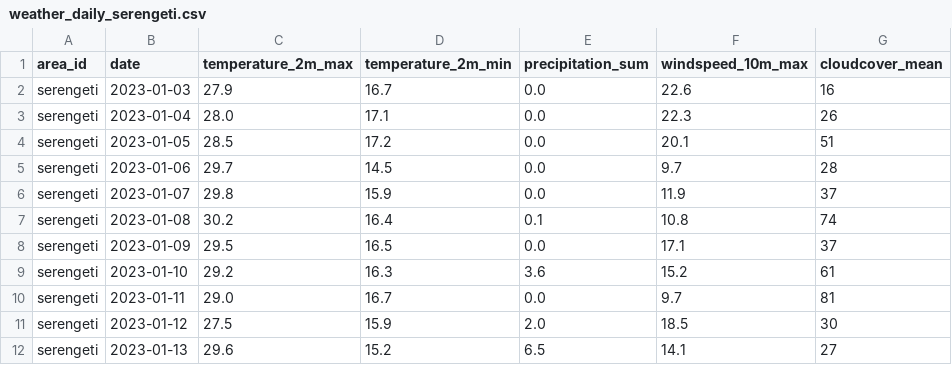
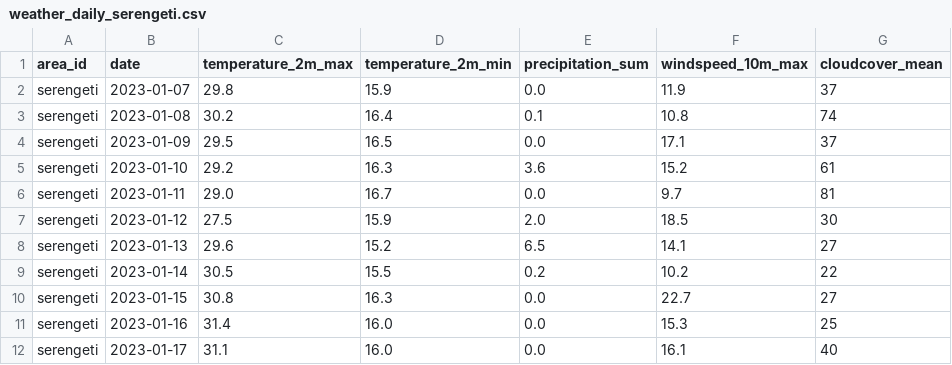
Before and after one commit to albercm30/WildCast, a CSV file: backend/data/cache/weather_daily_serengeti.csv, drawn as a sheet; only a part is shown; the shorter side is filled out with more unchanged rows; the diff covers the shown part only.

```diff
--- a/backend/data/cache/weather_daily_serengeti.csv
+++ b/backend/data/cache/weather_daily_serengeti.csv
@@ -1,6 +1,2 @@
 area_id,date,temperature_2m_max,temperature_2m_min,precipitation_sum,windspeed_10m_max,cloudcover_mean
-serengeti,2023-01-03,27.9,16.7,0.0,22.6,16
-serengeti,2023-01-04,28.0,17.1,0.0,22.3,26
-serengeti,2023-01-05,28.5,17.2,0.0,20.1,51
-serengeti,2023-01-06,29.7,14.5,0.0,9.7,28
 serengeti,2023-01-07,29.8,15.9,0.0,11.9,37
```
Also changed, not shown: 23 added rows elsewhere in this file, backend/data/cache/weather_daily_amazon_rainforest.csv, backend/data/cache/weather_daily_costa_rica_cloud_forest.csv, 28 other files.
